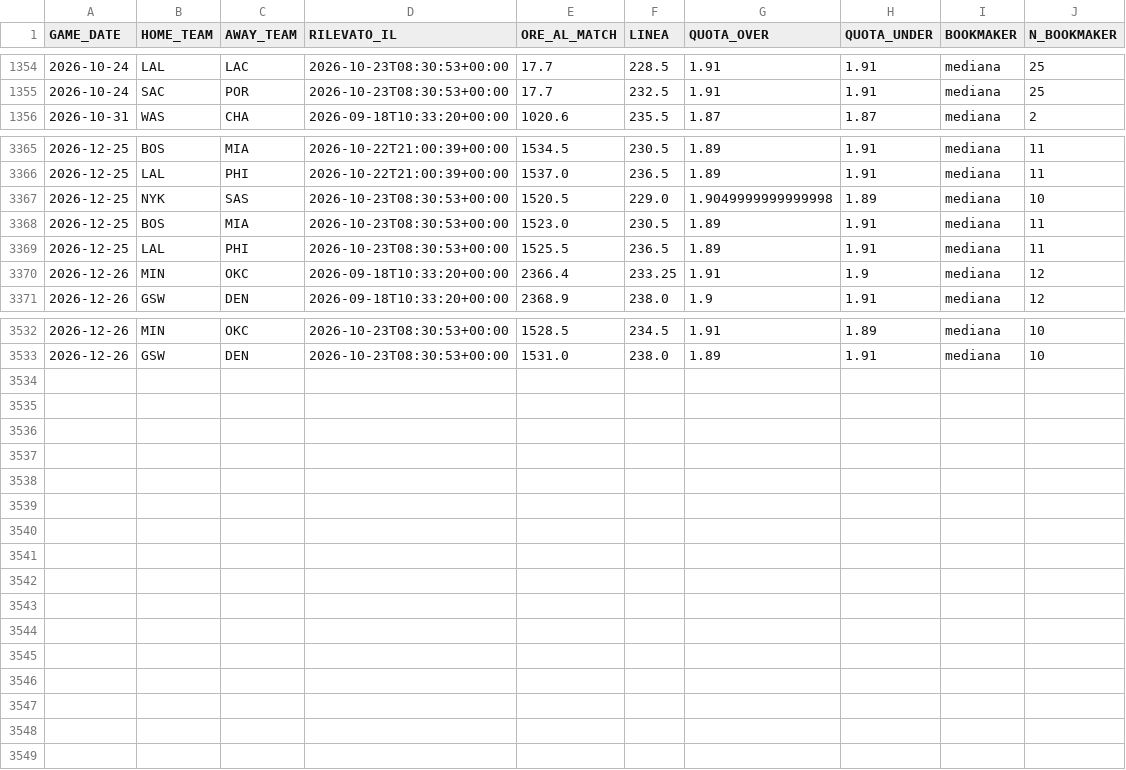
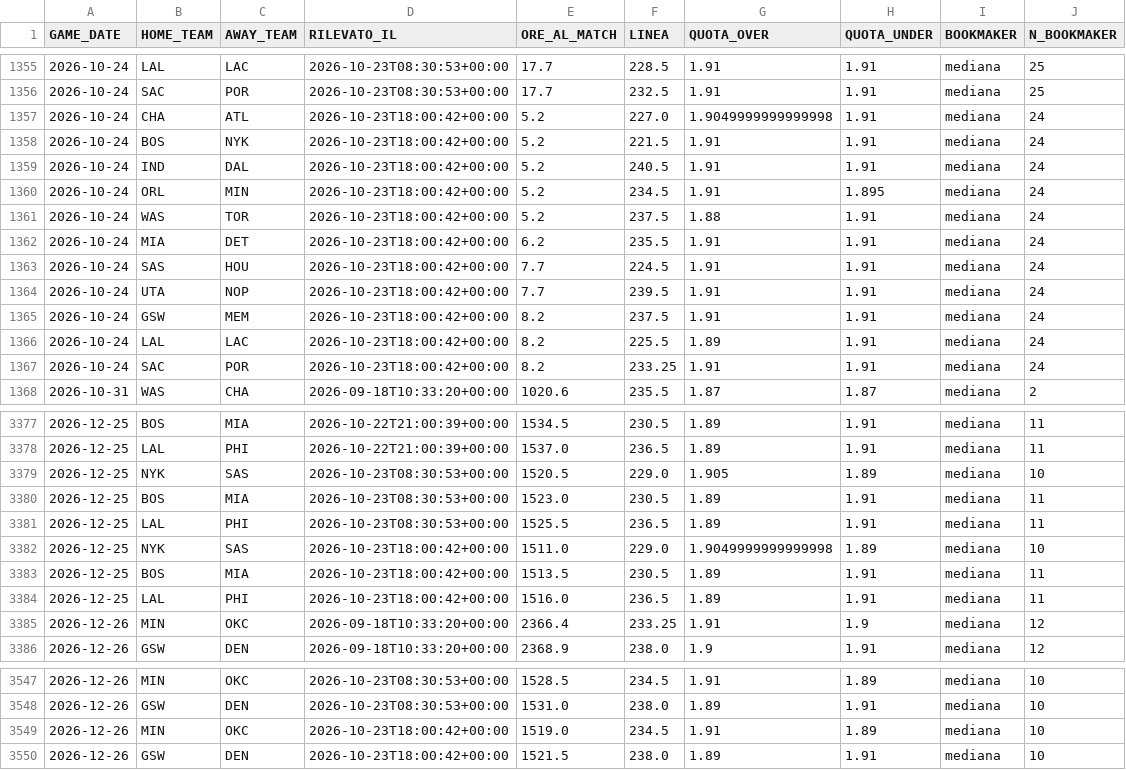
Before and after one commit to lorenzocirla-creator/nba-overunder-pipeline, a CSV file: dati/linee_mercato_2026_27.csv, drawn as a sheet; only a part is shown, gaps mark what is left out; the diff covers the shown part only.

```diff
--- a/dati/linee_mercato_2026_27.csv
+++ b/dati/linee_mercato_2026_27.csv
@@ -1355,2 +1356,13 @@ GAME_DATE,HOME_TEAM,AWAY_TEAM,RILEVATO_IL,ORE_AL_MATCH,LINEA,QUOTA_OVER,QUOTA_UN
 2026-10-24,SAC,POR,2026-10-23T08:30:53+00:00,17.7,232.5,1.91,1.91,mediana,25
+2026-10-24,CHA,ATL,2026-10-23T18:00:42+00:00,5.2,227.0,1.9049999999999998,1.91,mediana,24
+2026-10-24,BOS,NYK,2026-10-23T18:00:42+00:00,5.2,221.5,1.91,1.91,mediana,24
+2026-10-24,IND,DAL,2026-10-23T18:00:42+00:00,5.2,240.5,1.91,1.91,mediana,24
+2026-10-24,ORL,MIN,2026-10-23T18:00:42+00:00,5.2,234.5,1.91,1.895,mediana,24
+2026-10-24,WAS,TOR,2026-10-23T18:00:42+00:00,5.2,237.5,1.88,1.91,mediana,24
+2026-10-24,MIA,DET,2026-10-23T18:00:42+00:00,6.2,235.5,1.91,1.91,mediana,24
+2026-10-24,SAS,HOU,2026-10-23T18:00:42+00:00,7.7,224.5,1.91,1.91,mediana,24
+2026-10-24,UTA,NOP,2026-10-23T18:00:42+00:00,7.7,239.5,1.91,1.91,mediana,24
+2026-10-24,GSW,MEM,2026-10-23T18:00:42+00:00,8.2,237.5,1.91,1.91,mediana,24
+2026-10-24,LAL,LAC,2026-10-23T18:00:42+00:00,8.2,225.5,1.89,1.91,mediana,24
+2026-10-24,SAC,POR,2026-10-23T18:00:42+00:00,8.2,233.25,1.91,1.91,mediana,24
 2026-10-31,WAS,CHA,2026-09-18T10:33:20+00:00,1020.6,235.5,1.87,1.87,mediana,2
@@ -3366,5 +3378,8 @@ GAME_DATE,HOME_TEAM,AWAY_TEAM,RILEVATO_IL,ORE_AL_MATCH,LINEA,QUOTA_OVER,QUOTA_UN
 2026-12-25,LAL,PHI,2026-10-22T21:00:39+00:00,1537.0,236.5,1.89,1.91,mediana,11
-2026-12-25,NYK,SAS,2026-10-23T08:30:53+00:00,1520.5,229.0,1.9049999999999998,1.89,mediana,10
+2026-12-25,NYK,SAS,2026-10-23T08:30:53+00:00,1520.5,229.0,1.905,1.89,mediana,10
 2026-12-25,BOS,MIA,2026-10-23T08:30:53+00:00,1523.0,230.5,1.89,1.91,mediana,11
 2026-12-25,LAL,PHI,2026-10-23T08:30:53+00:00,1525.5,236.5,1.89,1.91,mediana,11
+2026-12-25,NYK,SAS,2026-10-23T18:00:42+00:00,1511.0,229.0,1.9049999999999998,1.89,mediana,10
+2026-12-25,BOS,MIA,2026-10-23T18:00:42+00:00,1513.5,230.5,1.89,1.91,mediana,11
+2026-12-25,LAL,PHI,2026-10-23T18:00:42+00:00,1516.0,236.5,1.89,1.91,mediana,11
 2026-12-26,MIN,OKC,2026-09-18T10:33:20+00:00,2366.4,233.25,1.91,1.9,mediana,12
@@ -3533 +3548,3 @@ GAME_DATE,HOME_TEAM,AWAY_TEAM,RILEVATO_IL,ORE_AL_MATCH,LINEA,QUOTA_OVER,QUOTA_UN
 2026-12-26,GSW,DEN,2026-10-23T08:30:53+00:00,1531.0,238.0,1.89,1.91,mediana,10
+2026-12-26,MIN,OKC,2026-10-23T18:00:42+00:00,1519.0,234.5,1.91,1.89,mediana,10
+2026-12-26,GSW,DEN,2026-10-23T18:00:42+00:00,1521.5,238.0,1.89,1.91,mediana,10
```
Also changed, not shown: 1 added row and 1 edited cell elsewhere in this file, 1 other file.
